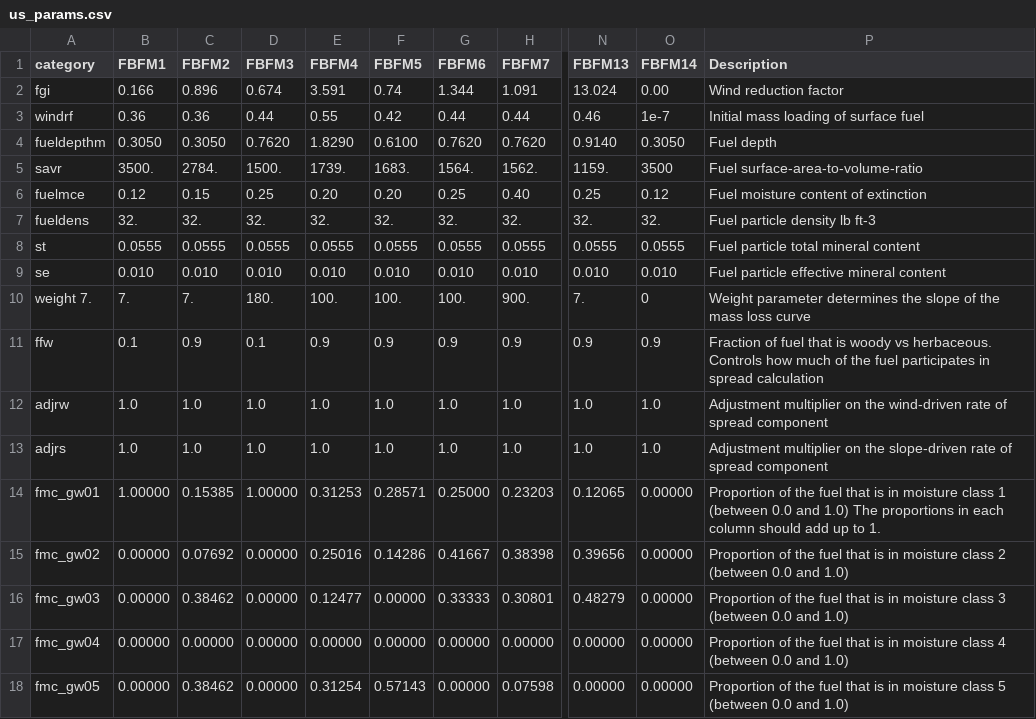
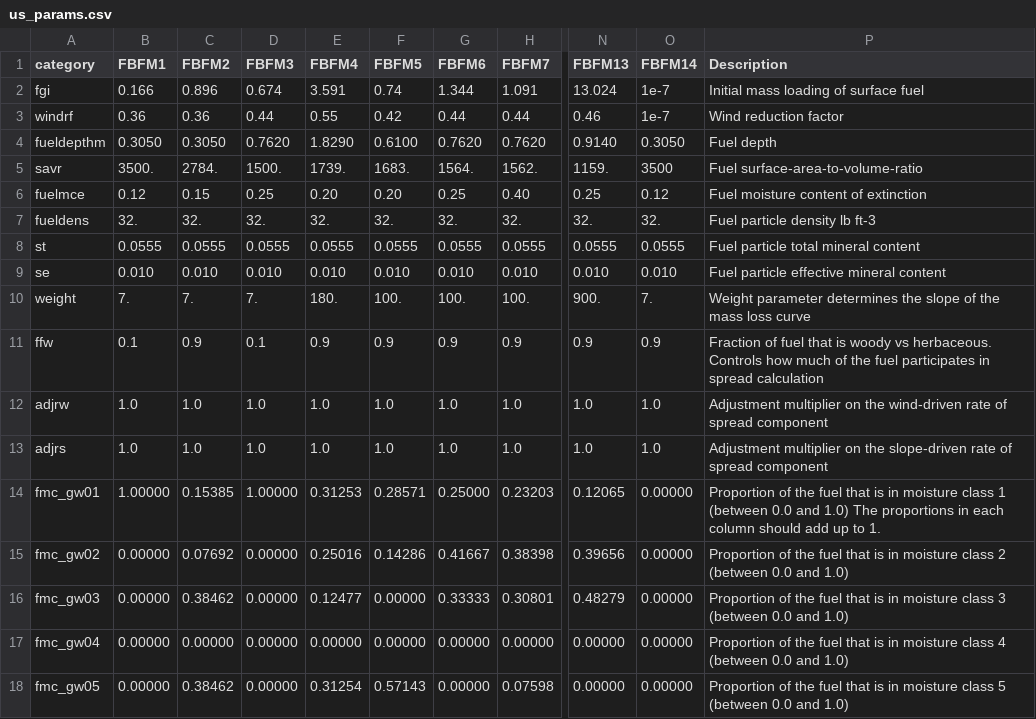
Before and after one commit to ONeillLab/pyrocb, a CSV file: profiles/selkirk-alt-fgi-2024/us_params.csv, drawn as a sheet; only a part is shown, gaps mark what is left out; the diff names each change by its address in the sheet, - before the commit and + after, or states it on an @@ line.

```diff
--- a/profiles/selkirk-alt-fgi-2024/us_params.csv
+++ b/profiles/selkirk-alt-fgi-2024/us_params.csv
-O2 (FBFM14): 0.00
+O2 (FBFM14): 1e-7
-P2 (Description): Wind reduction factor
+P2 (Description): Initial mass loading of surface fuel
-P3 (Description): Initial mass loading of surface fuel
+P3 (Description): Wind reduction factor
-A10 (category): weight 7.
+A10 (category): weight
-D10 (FBFM3): 180.
+D10 (FBFM3): 7.
-E10 (FBFM4): 100.
+E10 (FBFM4): 180.
-H10 (FBFM7): 900.
+H10 (FBFM7): 100.
-N10 (FBFM13): 7.
+N10 (FBFM13): 900.
-O10 (FBFM14): 0
+O10 (FBFM14): 7.
```
Also changed, not shown: 3 other files.
